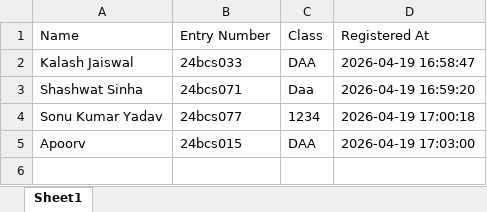
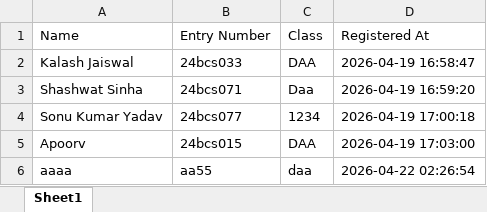
Before and after one commit to apoorz/new_COA, an Excel workbook: backend/students.xlsx, sheet Sheet1, drawn as a sheet; values as stored, in another font and other column widths than the file's, no borders; the diff names each change by its address in the sheet, - before the commit and + after, or states it on an @@ line.

```diff
--- a/backend/students.xlsx (sheet Sheet1)
+++ b/backend/students.xlsx (sheet Sheet1)
+row 6: aaaa | aa55 | daa | 2026-04-22 02:26:54
```
Also changed, not shown: 15 other files.
